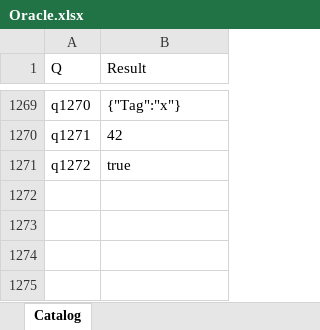
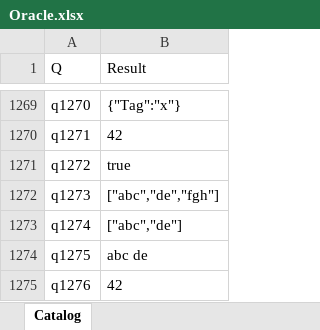
Before and after one commit to lawless-m/MrsFlow, an Excel workbook: Oracle/Oracle.xlsx, sheet Catalog, drawn as a sheet; only a part is shown, gaps mark what is left out; values as stored, in another font and other column widths than the file's, no borders; table styles not drawn; the diff names each change by its address in the sheet, - before the commit and + after, or states it on an @@ line.

```diff
--- a/Oracle/Oracle.xlsx (sheet Catalog)
+++ b/Oracle/Oracle.xlsx (sheet Catalog)
+row 1272: q1273 | ["abc","de","fgh"]
+row 1273: q1274 | ["abc","de"]
+row 1274: q1275 | abc de
+row 1275: q1276 | 42
```
Also changed, not shown: 13 other files.
